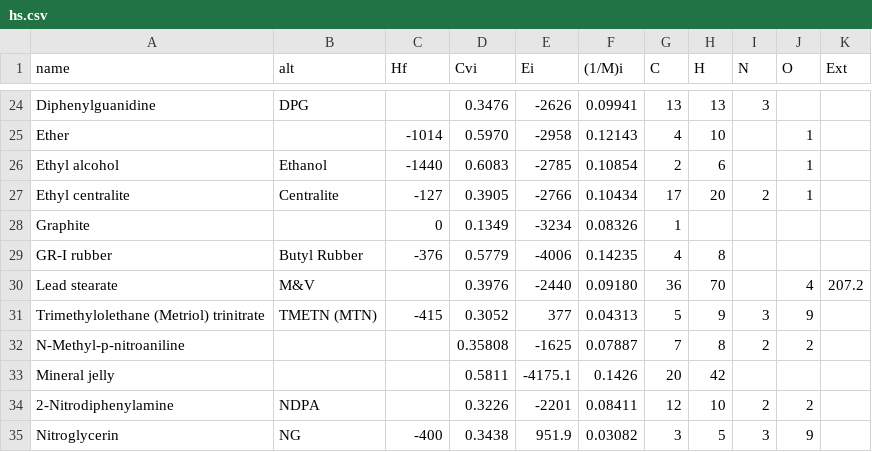
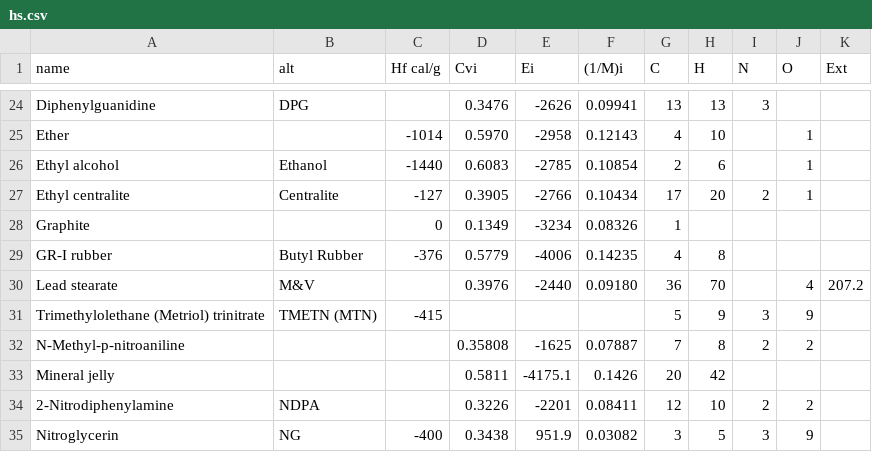
Before and after one commit to Prethea-Phoenixia/PhoenixYard, a CSV file: deprec/data/hs.csv (was src/data/hs.csv), drawn as a sheet; only a part is shown, gaps mark what is left out; the diff names each change by its address in the sheet, - before the commit and + after, or states it on an @@ line.

```diff
--- a/src/data/hs.csv
+++ b/deprec/data/hs.csv
-C1: Hf
+C1: Hf cal/g
-D31 (Cvi): 0.3052
+D31 (Cvi): (empty)
-E31 (Ei): 377
+E31 (Ei): (empty)
-F31 ((1/M)i): 0.04313
+F31 ((1/M)i): (empty)
```
Also changed, not shown: 1 other file.
